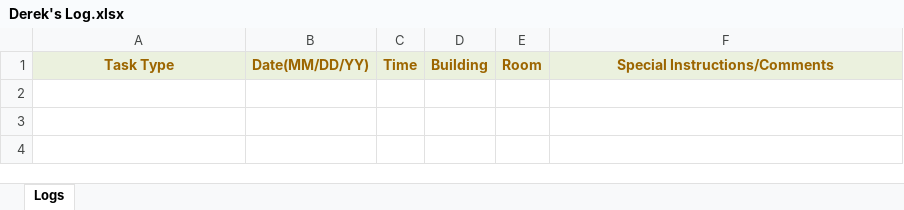
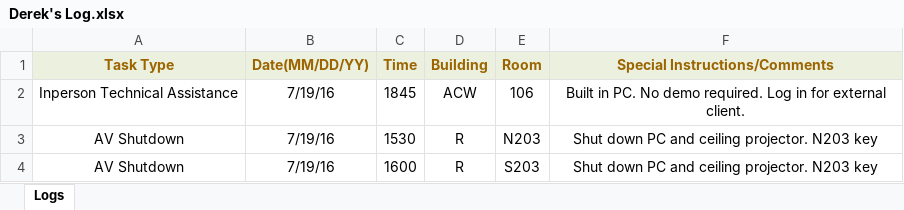
Before and after one commit to jhanperera/ClassOpsLogCreator, an Excel workbook: Derek's Log.xlsx, sheet Logs, drawn as a sheet; values as stored, in another font and other column widths than the file's, no borders; the diff names each change by its address in the sheet, - before the commit and + after, or states it on an @@ line.

```diff
--- a/Derek's Log.xlsx (sheet Logs)
+++ b/Derek's Log.xlsx (sheet Logs)
+row 2: Inperson Technical Assistance | 7/19/16 | 1845 | ACW | 106 | Built in PC. No demo required. Log in for external client.
+row 3: AV Shutdown | 7/19/16 | 1530 | R | N203 | Shut down PC and ceiling projector. N203 key
+row 4: AV Shutdown | 7/19/16 | 1600 | R | S203 | Shut down PC and ceiling projector. N203 key
```
Also changed, not shown: Jeannine's log.xlsx.
